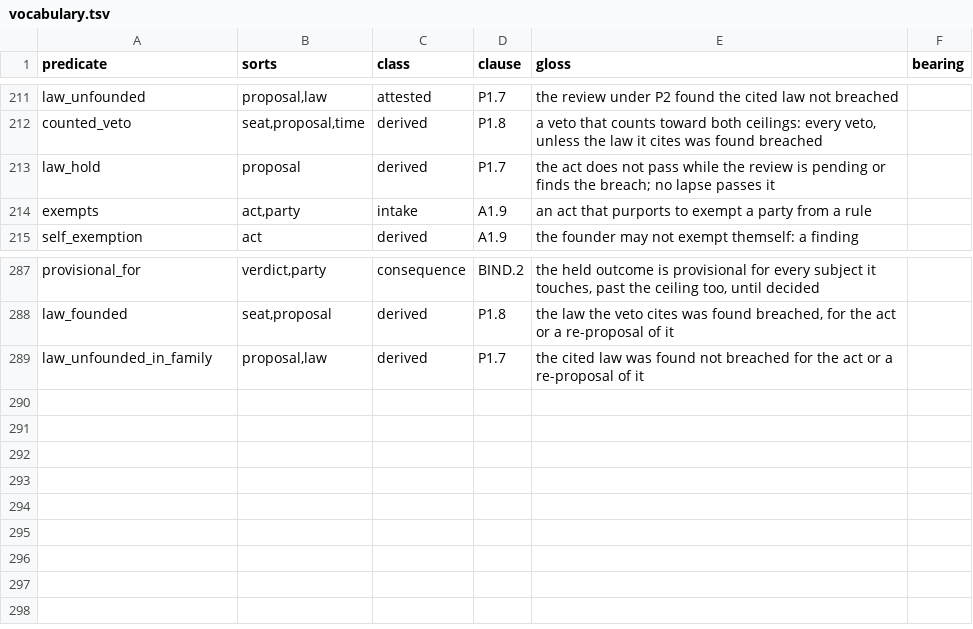
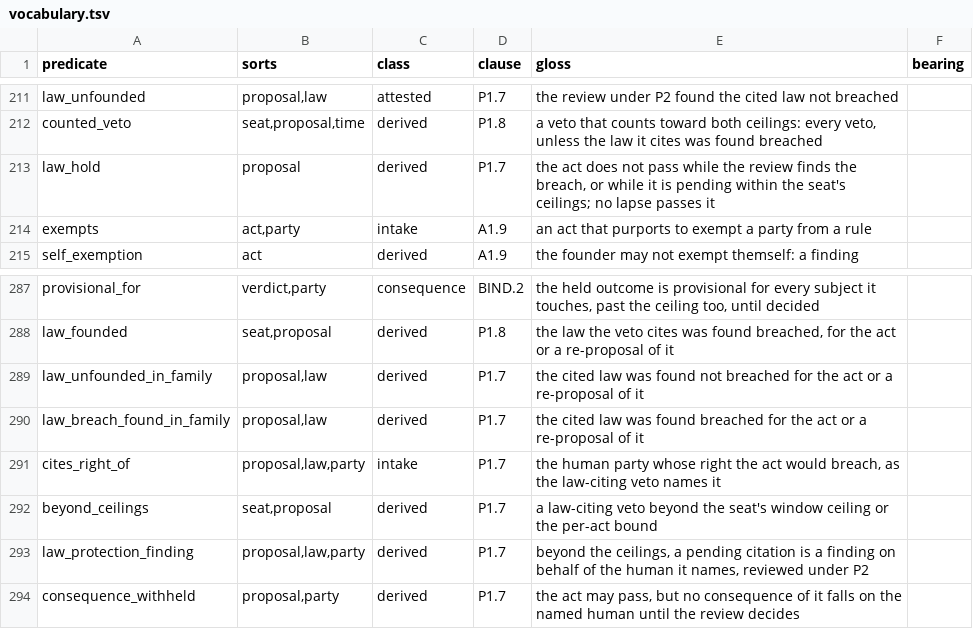
Before and after one commit to meta-agentic/meta-ethics, a TSV file: constitution/vocabulary.tsv, drawn as a sheet; only a part is shown, gaps mark what is left out.

Commit message:
fix(constitution): a pending law hold stays within the seat's ceilings; beyond them it protects the named human alone
A breach the review found, for the act or a re-proposal of it, holds the
act whatever the seat's budget. A pending review holds it only within the
seat's window ceiling and per-act bound, and there past
law_review_ceiling the review is drawn again and the act stays held.
Beyond the ceilings a pending citation holds the act no further: it is a
finding reviewed under P2 on behalf of the human it names, the act may
pass, and no consequence of it falls on that human until the review
decides. A seat past its ceilings, the founder's under the genesis
regime included, cannot hold acts by citing new laws.

```diff
--- a/constitution/vocabulary.tsv
+++ b/constitution/vocabulary.tsv
@@ -212,3 +212,3 @@ law_unfounded	proposal,law	attested	P1.7	the review under P2 found the cited law
 counted_veto	seat,proposal,time	derived	P1.8	a veto that counts toward both ceilings: every veto, unless the law it cites was found breached	
-law_hold	proposal	derived	P1.7	the act does not pass while the review is pending or finds the breach; no lapse passes it	
+law_hold	proposal	derived	P1.7	the act does not pass while the review finds the breach, or while it is pending within the seat's ceilings; no lapse passes it	
 exempts	act,party	intake	A1.9	an act that purports to exempt a party from a rule	
@@ -289 +289,6 @@ law_founded	seat,proposal	derived	P1.8	the law the veto cites was found breached
 law_unfounded_in_family	proposal,law	derived	P1.7	the cited law was found not breached for the act or a re-proposal of it
+law_breach_found_in_family	proposal,law	derived	P1.7	the cited law was found breached for the act or a re-proposal of it
+cites_right_of	proposal,law,party	intake	P1.7	the human party whose right the act would breach, as the law-citing veto names it
+beyond_ceilings	seat,proposal	derived	P1.7	a law-citing veto beyond the seat's window ceiling or the per-act bound
+law_protection_finding	proposal,law,party	derived	P1.7	beyond the ceilings, a pending citation is a finding on behalf of the human it names, reviewed under P2
+consequence_withheld	proposal,party	derived	P1.7	the act may pass, but no consequence of it falls on the named human until the review decides
```
Also changed, not shown: constitution/tools/mutants-allowed.tsv, 6 other files.
